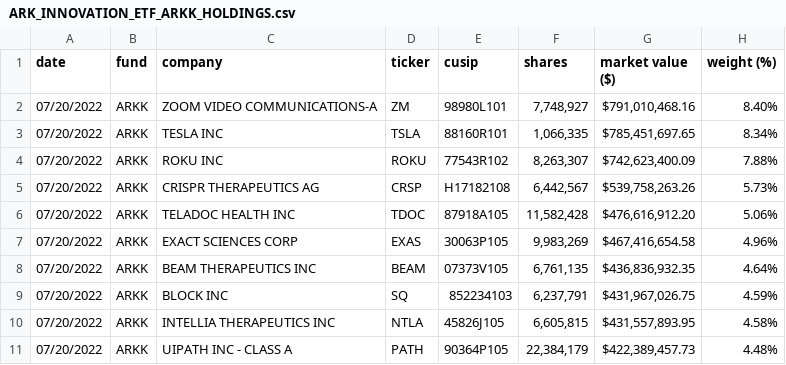
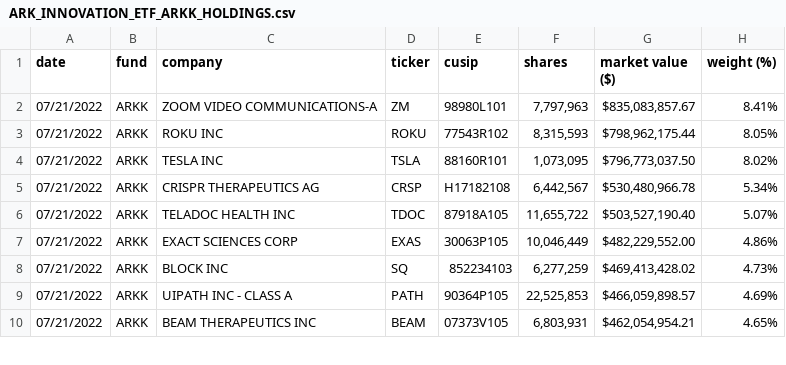
Before and after one commit to tsekityam/ark-funds-flat-data, a CSV file: raw/ARK_INNOVATION_ETF_ARKK_HOLDINGS.csv, drawn as a sheet; only a part is shown; the diff covers the shown part only.

Commit message:
Flat: latest data (2022-07-22T00:25:40.012Z) {   "date": "2022-07-22T00:25:40.012Z",   "files": [     {       "name": "ARK_INNOVATION_ETF_ARKK_HOLDINGS.csv",       "deltaBytes": 2,       "source": "https://ark-funds.com/wp-content/uploads/funds-etf-csv/ARK_INNOVATION_ETF_ARKK_HOLDINGS.csv"     },     {       "name": "raw/ARK_INNOVATION_ETF_ARKK_HOLDINGS.csv",       "deltaBytes": 2,       "source": "https://ark-funds.com/wp-content/uploads/funds-etf-csv/ARK_INNOVATION_ETF_ARKK_HOLDINGS.csv"     },     {       "name": "ARK_TRANSPARENCY_ETF_CTRU_HOLDINGS.csv",       "deltaBytes": -9,       "source": "https://ark-funds.com/wp-content/uploads/funds-etf-csv/ARK_TRANSPARENCY_ETF_CTRU_HOLDINGS.csv"     },     {       "name": "raw/ARK_TRANSPARENCY_ETF_CTRU_HOLDINGS.csv",       "deltaBytes": -9,       "source": "https://ark-funds.com/wp-content/uploads/funds-etf-csv/ARK_TRANSPARENCY_ETF_CTRU_HOLDINGS.csv"     }   ] }

```diff
--- a/raw/ARK_INNOVATION_ETF_ARKK_HOLDINGS.csv
+++ b/raw/ARK_INNOVATION_ETF_ARKK_HOLDINGS.csv
@@ -1,11 +1,10 @@
 date,fund,company,ticker,cusip,shares,"market value ($)","weight (%)"
-07/20/2022,ARKK,"ZOOM VIDEO COMMUNICATIONS-A",ZM,98980L101,"7,748,927","$791,010,468.16",8.40%
-07/20/2022,ARKK,"TESLA INC",TSLA,88160R101,"1,066,335","$785,451,697.65",8.34%
-07/20/2022,ARKK,"ROKU INC",ROKU,77543R102,"8,263,307","$742,623,400.09",7.88%
-07/20/2022,ARKK,"CRISPR THERAPEUTICS AG",CRSP,H17182108,"6,442,567","$539,758,263.26",5.73%
-07/20/2022,ARKK,"TELADOC HEALTH INC",TDOC,87918A105,"11,582,428","$476,616,912.20",5.06%
-07/20/2022,ARKK,"EXACT SCIENCES CORP",EXAS,30063P105,"9,983,269","$467,416,654.58",4.96%
-07/20/2022,ARKK,"BEAM THERAPEUTICS INC",BEAM,07373V105,"6,761,135","$436,836,932.35",4.64%
-07/20/2022,ARKK,"BLOCK INC",SQ,852234103,"6,237,791","$431,967,026.75",4.59%
-07/20/2022,ARKK,"INTELLIA THERAPEUTICS INC",NTLA,45826J105,"6,605,815","$431,557,893.95",4.58%
-07/20/2022,ARKK,"UIPATH INC - CLASS A",PATH,90364P105,"22,384,179","$422,389,457.73",4.48%
+07/21/2022,ARKK,"ZOOM VIDEO COMMUNICATIONS-A",ZM,98980L101,"7,797,963","$835,083,857.67",8.41%
+07/21/2022,ARKK,"ROKU INC",ROKU,77543R102,"8,315,593","$798,962,175.44",8.05%
+07/21/2022,ARKK,"TESLA INC",TSLA,88160R101,"1,073,095","$796,773,037.50",8.02%
+07/21/2022,ARKK,"CRISPR THERAPEUTICS AG",CRSP,H17182108,"6,442,567","$530,480,966.78",5.34%
+07/21/2022,ARKK,"TELADOC HEALTH INC",TDOC,87918A105,"11,655,722","$503,527,190.40",5.07%
+07/21/2022,ARKK,"EXACT SCIENCES CORP",EXAS,30063P105,"10,046,449","$482,229,552.00",4.86%
+07/21/2022,ARKK,"BLOCK INC",SQ,852234103,"6,277,259","$469,413,428.02",4.73%
+07/21/2022,ARKK,"UIPATH INC - CLASS A",PATH,90364P105,"22,525,853","$466,059,898.57",4.69%
+07/21/2022,ARKK,"BEAM THERAPEUTICS INC",BEAM,07373V105,"6,803,931","$462,054,954.21",4.65%
```
Also changed, not shown: 3 added rows, 2 removed rows and 85 edited cells elsewhere in this file, ARK_INNOVATION_ETF_ARKK_HOLDINGS.csv, ARK_TRANSPARENCY_ETF_CTRU_HOLDINGS.csv, 1 other file.
